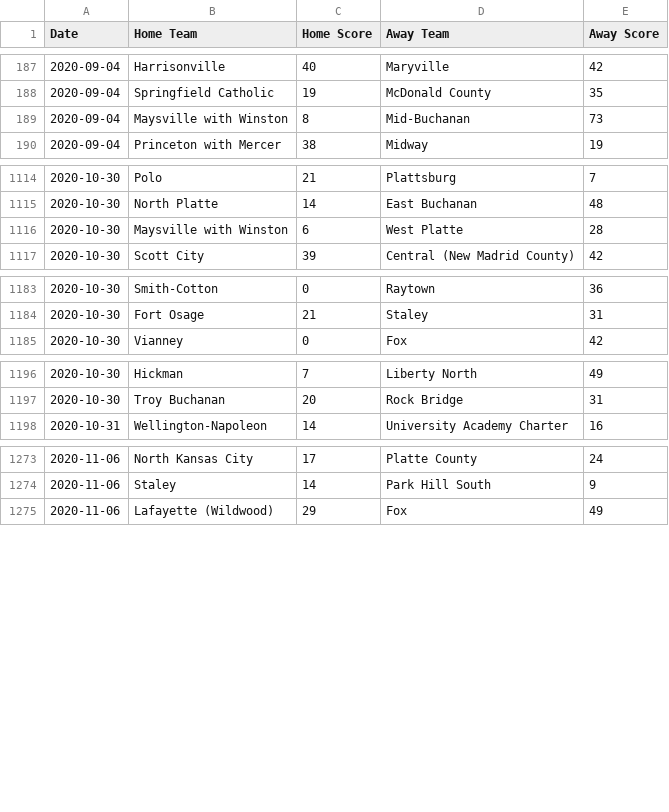
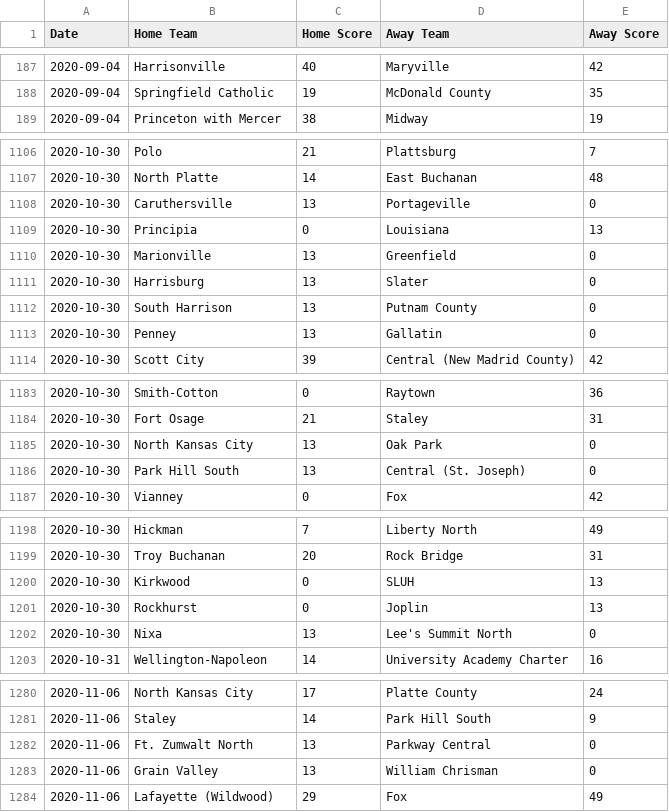
Before and after one commit to AllMOSports/football-ratings-2020, a CSV file: football_scoreboard_2020.csv, drawn as a sheet; only a part is shown, gaps mark what is left out; removed rows and columns are numbered as before the commit, all else as after; the diff covers the shown part only; the diff names each change by its address in the sheet, - before the commit and + after, or states it on an @@ line.

```diff
--- a/football_scoreboard_2020.csv
+++ b/football_scoreboard_2020.csv
-row 189: 2020-09-04 | Maysville with Winston | 8 | Mid-Buchanan | 73
-row 1116: 2020-10-30 | Maysville with Winston | 6 | West Platte | 28
+row 1108: 2020-10-30 | Caruthersville | 13 | Portageville | 0
+row 1109: 2020-10-30 | Principia | 0 | Louisiana | 13
+row 1110: 2020-10-30 | Marionville | 13 | Greenfield | 0
+row 1111: 2020-10-30 | Harrisburg | 13 | Slater | 0
+row 1112: 2020-10-30 | South Harrison | 13 | Putnam County | 0
+row 1113: 2020-10-30 | Penney | 13 | Gallatin | 0
+row 1185: 2020-10-30 | North Kansas City | 13 | Oak Park | 0
+row 1186: 2020-10-30 | Park Hill South | 13 | Central (St. Joseph) | 0
+row 1200: 2020-10-30 | Kirkwood | 0 | SLUH | 13
+row 1201: 2020-10-30 | Rockhurst | 0 | Joplin | 13
+row 1202: 2020-10-30 | Nixa | 13 | Lee's Summit North | 0
+row 1282: 2020-11-06 | Ft. Zumwalt North | 13 | Parkway Central | 0
+row 1283: 2020-11-06 | Grain Valley | 13 | William Chrisman | 0
```
Also changed, not shown: 7 added rows and 7 removed rows elsewhere in this file, football_rankings_2020_all.csv, football_rankings_2020_class1.csv, 12 other files.
